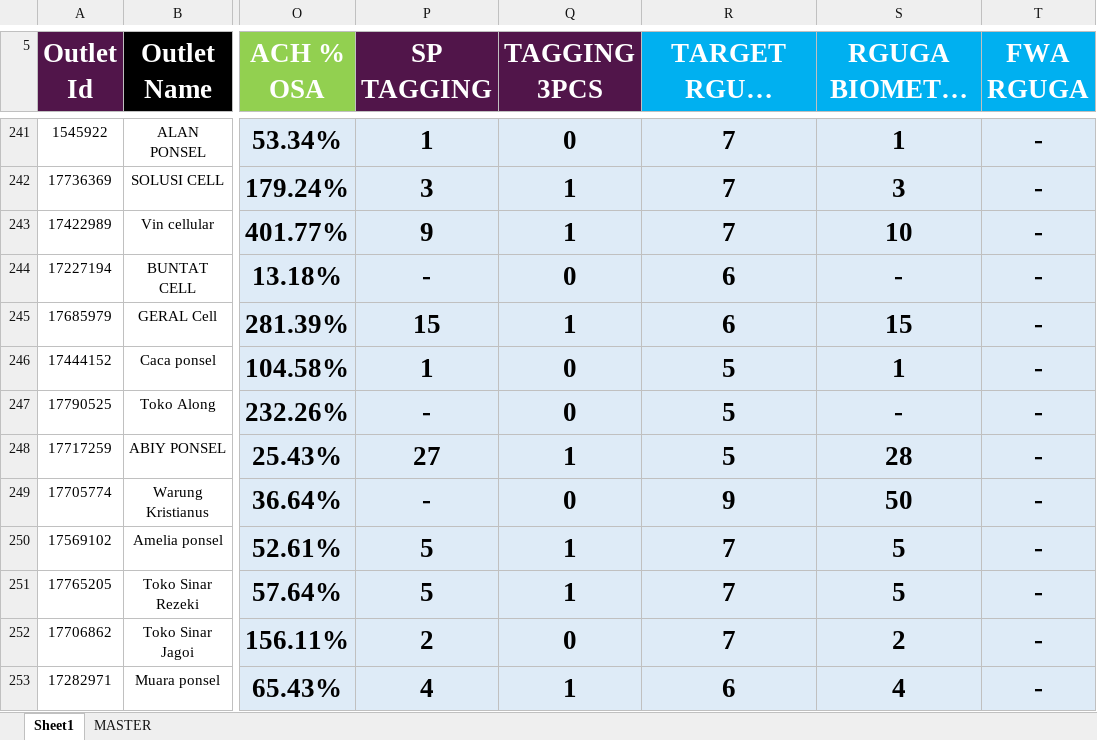
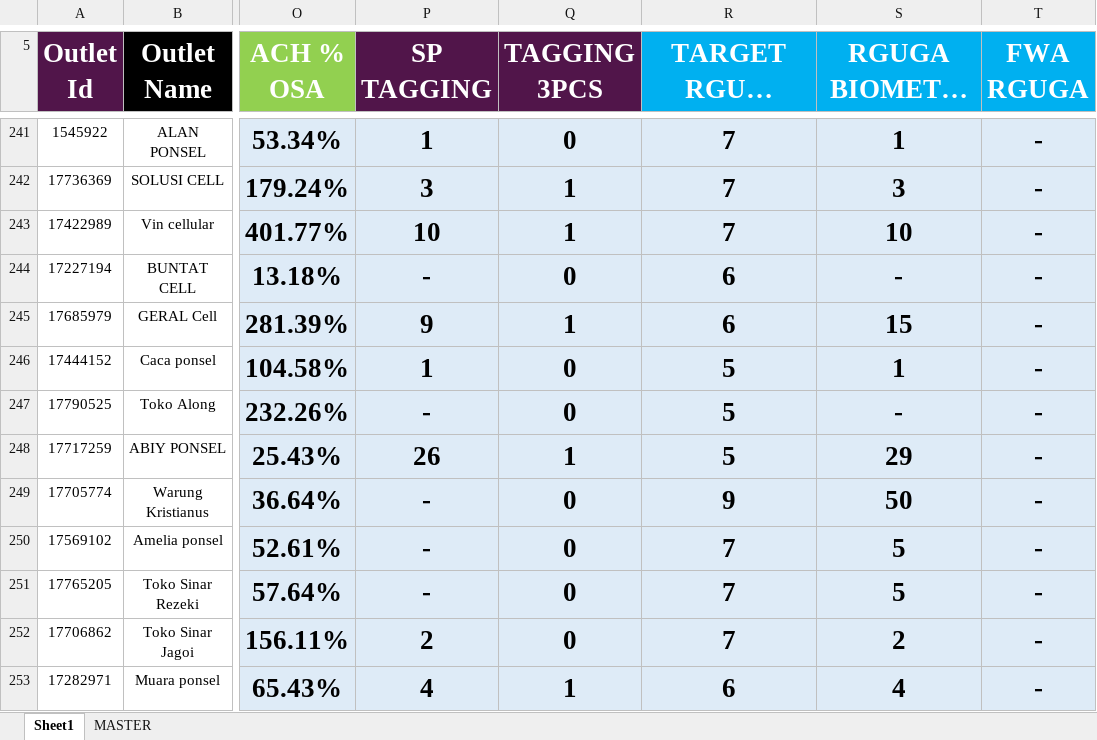
Before and after one commit to heryirwansyah05-cpu/Dashboard_Bengkayang, an Excel workbook: DETAIL OUTLET.xlsx, sheet Sheet1, drawn as a sheet; only a part is shown, gaps mark what is left out; long unchanged cells end in …; values as stored, in another font and other column widths than the file's, no borders; conditional formats not drawn; the diff covers the shown part only; the diff names each change by its address in the sheet, - before the commit and + after, or states it on an @@ line.

```diff
--- a/DETAIL OUTLET.xlsx (sheet Sheet1)
+++ b/DETAIL OUTLET.xlsx (sheet Sheet1)
-P243 (SP TAGGING): 9
+P243 (SP TAGGING): 10
-P245 (SP TAGGING): 15
+P245 (SP TAGGING): 9
-P248 (SP TAGGING): 27
+P248 (SP TAGGING): 26
-S248 (RGUGA BIOMETRIX MTD): 28
+S248 (RGUGA BIOMETRIX MTD): 29
-P250:P251 (SP TAGGING): 5
+P250:P251 (SP TAGGING): -
-Q250:Q251 (TAGGING 3PCS): 1
+Q250:Q251 (TAGGING 3PCS): 0
```
Also changed, not shown: 97 edited cells elsewhere in this sheet.
